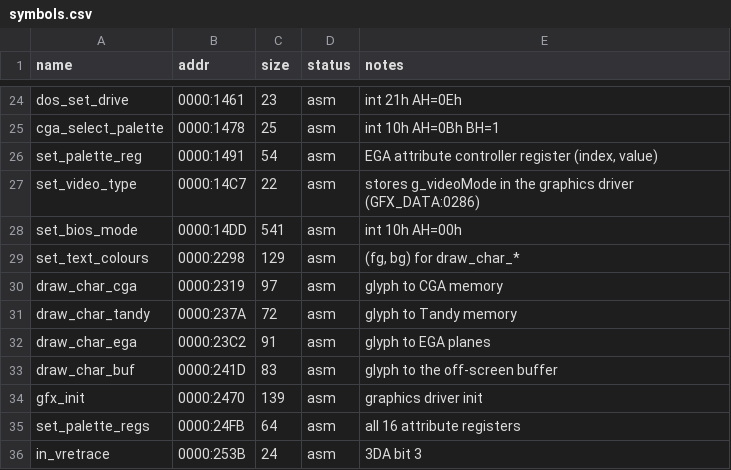
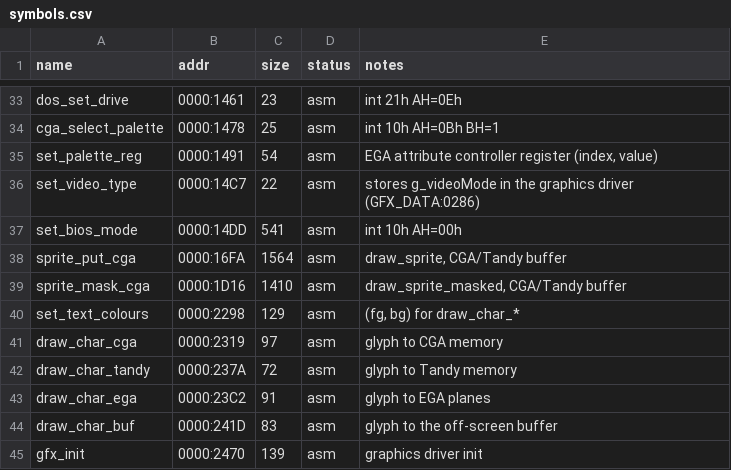
Before and after one commit to jdelezenne/donalds-alphabet-chase-dos, a CSV file: config/retail/symbols.csv, drawn as a sheet; only a part is shown, gaps mark what is left out; the shorter side is filled out with more unchanged rows; the diff covers the shown part only; the diff names each change by its address in the sheet, - before the commit and + after, or states it on an @@ line.

```diff
--- a/config/retail/symbols.csv
+++ b/config/retail/symbols.csv
+row 38: sprite_put_cga | 0000:16FA | 1564 | asm | draw_sprite, CGA/Tandy buffer
+row 39: sprite_mask_cga | 0000:1D16 | 1410 | asm | draw_sprite_masked, CGA/Tandy buffer
```
Also changed, not shown: 12 added rows elsewhere in this file, config/retail/data.csv, 30 other files.
